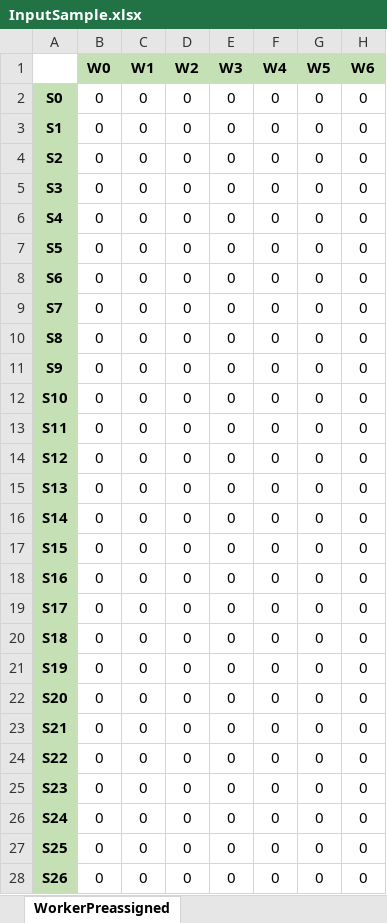
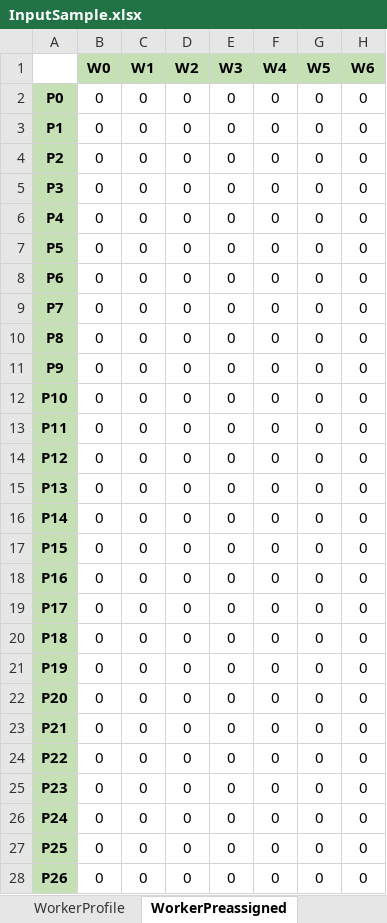
Before and after one commit to afishlover/dmo_ortools, an Excel workbook: DensoHack/ManPower/InputSample.xlsx, sheet WorkerPreassigned, drawn as a sheet; only a part is shown; values as stored, in another font and other column widths than the file's, no borders; the diff covers the shown part only; the diff names each change by its address in the sheet, - before the commit and + after, or states it on an @@ line.

```diff
--- a/DensoHack/ManPower/InputSample.xlsx (sheet WorkerPreassigned)
+++ b/DensoHack/ManPower/InputSample.xlsx (sheet WorkerPreassigned)
-A2: S0
+A2: P0
-A3: S1
+A3: P1
-A4: S2
+A4: P2
-A5: S3
+A5: P3
-A6: S4
+A6: P4
-A7: S5
+A7: P5
-A8: S6
+A8: P6
-A9: S7
+A9: P7
-A10: S8
+A10: P8
-A11: S9
+A11: P9
-A12: S10
+A12: P10
-A13: S11
+A13: P11
-A14: S12
+A14: P12
-A15: S13
+A15: P13
-A16: S14
+A16: P14
-A17: S15
+A17: P15
-A18: S16
+A18: P16
-A19: S17
+A19: P17
-A20: S18
+A20: P18
-A21: S19
+A21: P19
-A22: S20
+A22: P20
-A23: S21
+A23: P21
-A24: S22
+A24: P22
-A25: S23
+A25: P23
-A26: S24
+A26: P24
-A27: S25
+A27: P25
-A28: S26
+A28: P26
```
Also changed, not shown: 3 edited cells elsewhere in this sheet, sheet LineStage, sheet LineShift, sheet WorkerStageScore, sheet InputData, sheet WorkerProfile, other sheet tabs, 22 other files.
